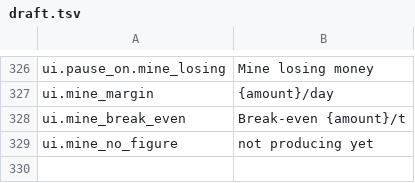
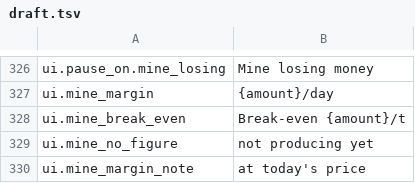
Before and after one commit to binary-knight/deep-claim, a TSV file: tools/prose/draft.tsv, drawn as a sheet; only a part is shown, gaps mark what is left out.

```diff
--- a/tools/prose/draft.tsv
+++ b/tools/prose/draft.tsv
@@ -329 +329,2 @@ ui.mine_break_even	Break-even {amount}/t
 ui.mine_no_figure	not producing yet
+ui.mine_margin_note	at today's price
```
Also changed, not shown: tools/prose/polished.tsv, 2 other files.
